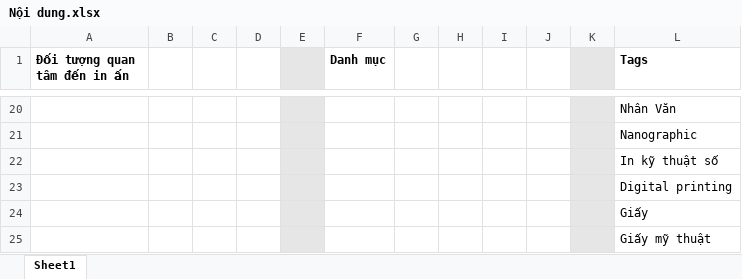
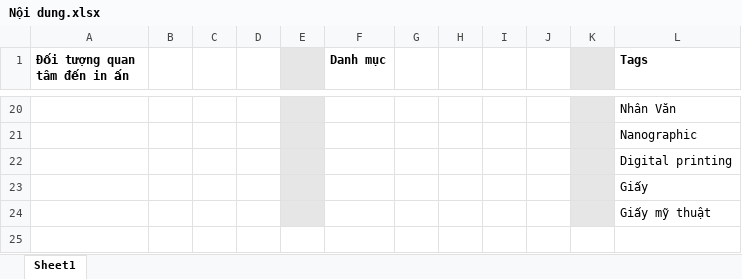
Before and after one commit to DzungHg/blog.123in-vn, an Excel workbook: docs/Nội dung.xlsx, sheet Sheet1, drawn as a sheet; only a part is shown, gaps mark what is left out; values as stored, in another font and other column widths than the file's, no borders; the diff names each change by its address in the sheet, - before the commit and + after, or states it on an @@ line.

Commit message:
Update Nội dung.xlsx

```diff
--- a/docs/Nội dung.xlsx (sheet Sheet1)
+++ b/docs/Nội dung.xlsx (sheet Sheet1)
-row 22:  |  |  |  |  |  |  |  |  |  |  | In kỹ thuật số
```
